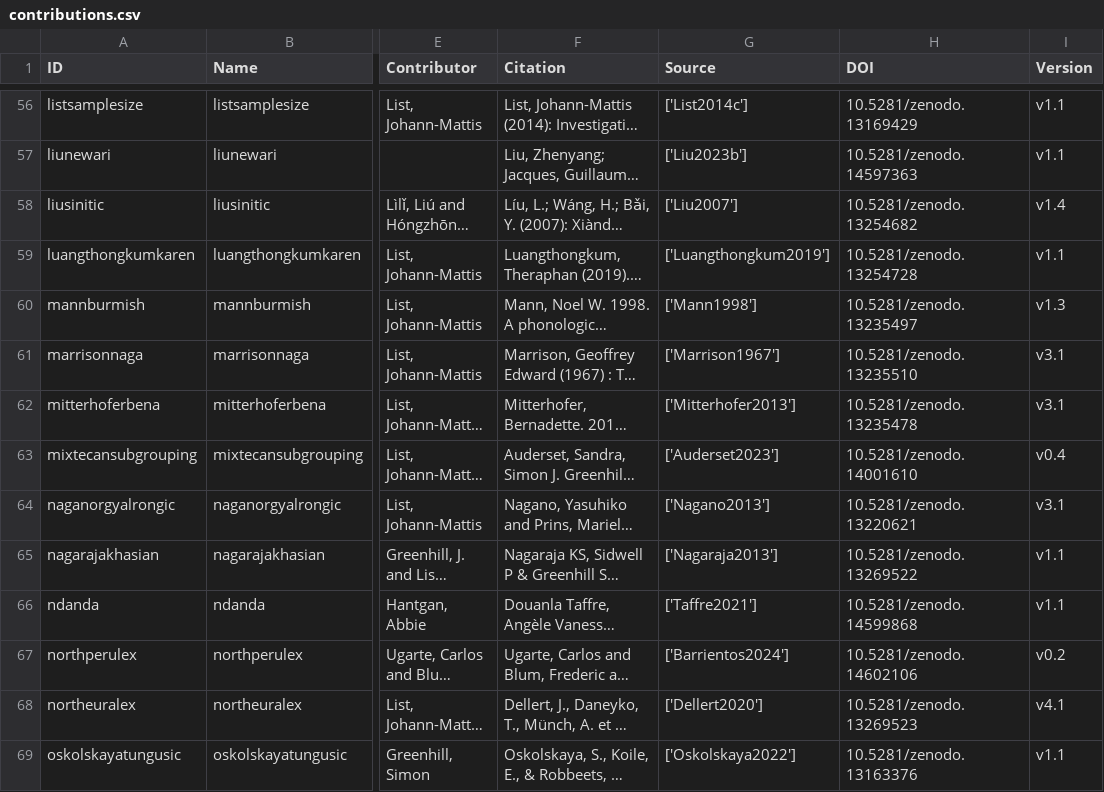
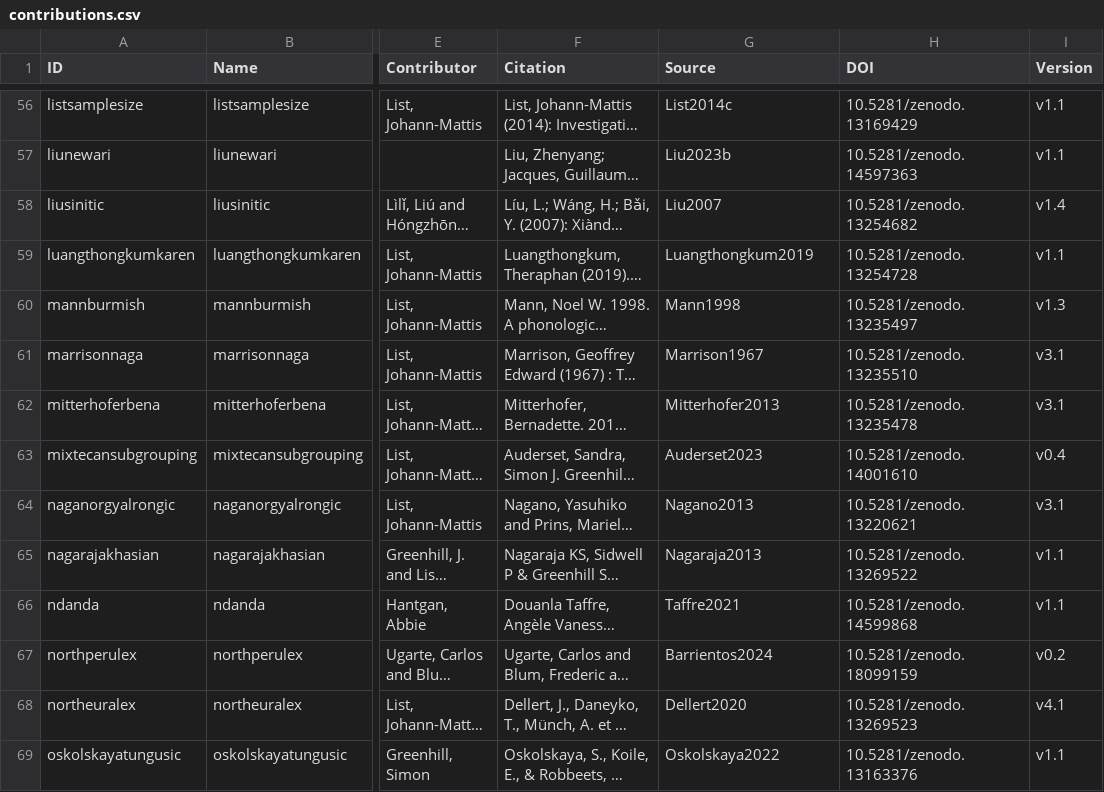
Before and after one commit to clics/clics4, a CSV file: etc/contributions.csv, drawn as a sheet; only a part is shown, gaps mark what is left out; long unchanged cells end in …; the diff covers the shown part only; the diff names each change by its address in the sheet, - before the commit and + after, or states it on an @@ line.

```diff
--- a/etc/contributions.csv
+++ b/etc/contributions.csv
-G56 (Source): ['List2014c']
+G56 (Source): List2014c
-G57 (Source): ['Liu2023b']
+G57 (Source): Liu2023b
-G58 (Source): ['Liu2007']
+G58 (Source): Liu2007
-G59 (Source): ['Luangthongkum2019']
+G59 (Source): Luangthongkum2019
-G60 (Source): ['Mann1998']
+G60 (Source): Mann1998
-G61 (Source): ['Marrison1967']
+G61 (Source): Marrison1967
-G62 (Source): ['Mitterhofer2013']
+G62 (Source): Mitterhofer2013
-G63 (Source): ['Auderset2023']
+G63 (Source): Auderset2023
-G64 (Source): ['Nagano2013']
+G64 (Source): Nagano2013
-G65 (Source): ['Nagaraja2013']
+G65 (Source): Nagaraja2013
-G66 (Source): ['Taffre2021']
+G66 (Source): Taffre2021
-G67 (Source): ['Barrientos2024']
+G67 (Source): Barrientos2024
-H67 (DOI): 10.5281/zenodo.14602106
+H67 (DOI): 10.5281/zenodo.18099159
-G68 (Source): ['Dellert2020']
+G68 (Source): Dellert2020
-G69 (Source): ['Oskolskaya2022']
+G69 (Source): Oskolskaya2022
```
Also changed, not shown: 88 edited cells elsewhere in this file, cldf/contributions.csv, cldf/languages.csv, 21 other files.
